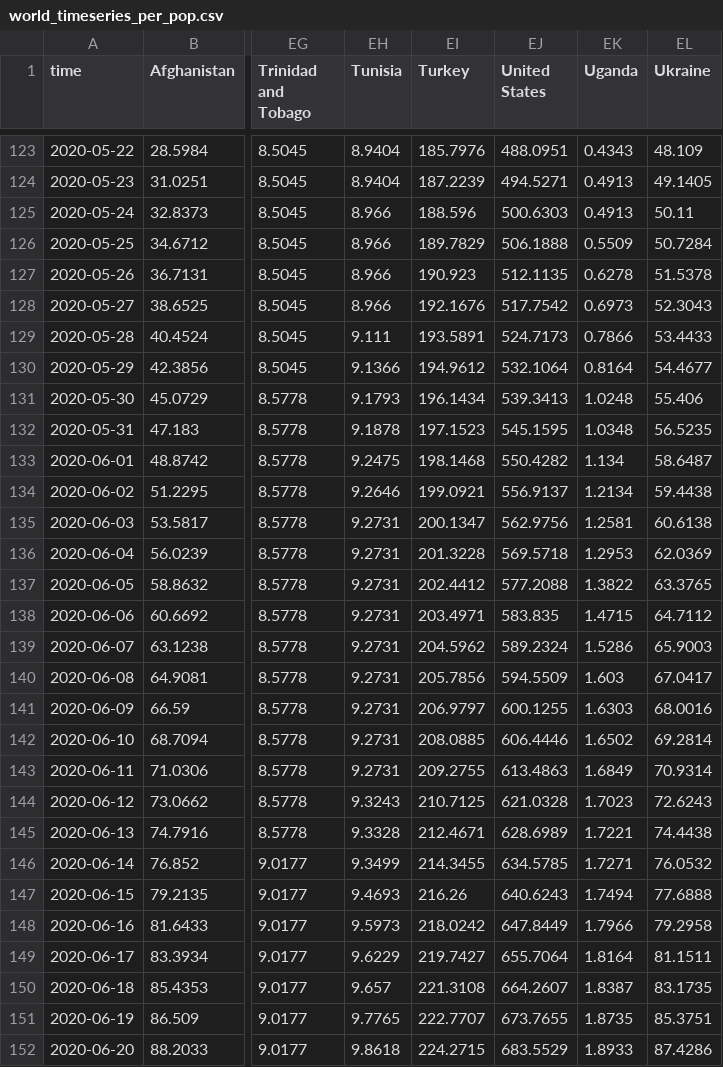
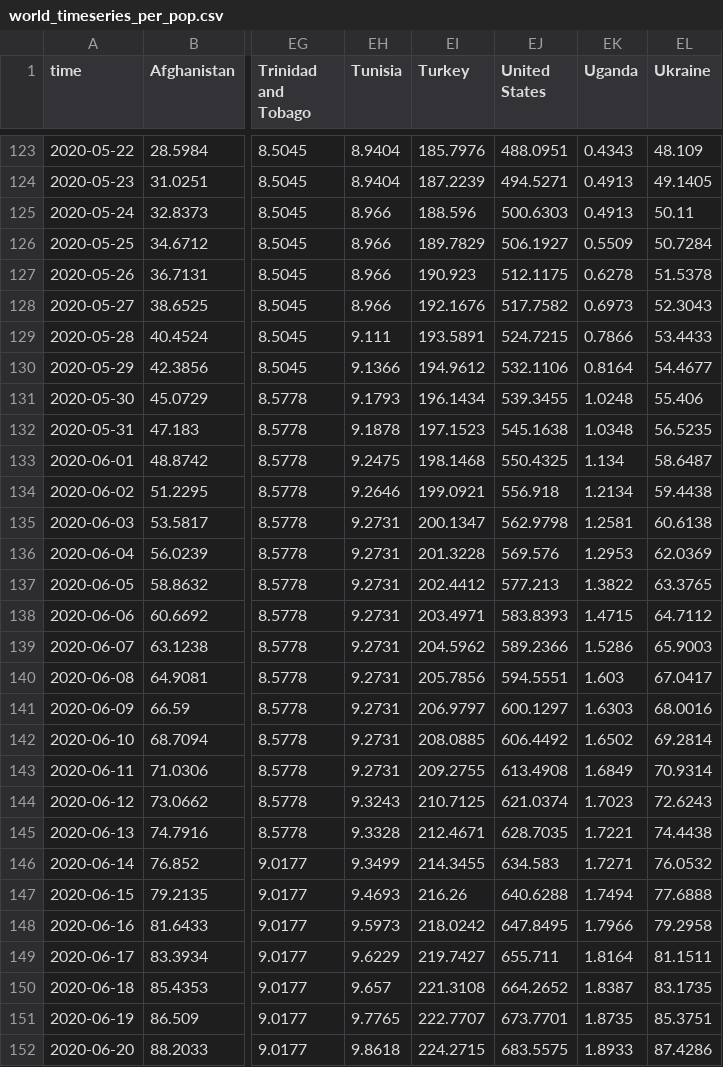
Before and after one commit to fboerman/covid-19-data, a CSV file: world/world_timeseries_per_pop.csv, drawn as a sheet; only a part is shown, gaps mark what is left out; the diff covers the shown part only; the diff names each change by its address in the sheet, - before the commit and + after, or states it on an @@ line.

Commit message:
auto data update NL and world data

```diff
--- a/world/world_timeseries_per_pop.csv
+++ b/world/world_timeseries_per_pop.csv
-EJ126 (United States): 506.1888
+EJ126 (United States): 506.1927
-EJ127 (United States): 512.1135
+EJ127 (United States): 512.1175
-EJ128 (United States): 517.7542
+EJ128 (United States): 517.7582
-EJ129 (United States): 524.7173
+EJ129 (United States): 524.7215
-EJ130 (United States): 532.1064
+EJ130 (United States): 532.1106
-EJ131 (United States): 539.3413
+EJ131 (United States): 539.3455
-EJ132 (United States): 545.1595
+EJ132 (United States): 545.1638
-EJ133 (United States): 550.4282
+EJ133 (United States): 550.4325
-EJ134 (United States): 556.9137
+EJ134 (United States): 556.918
-EJ135 (United States): 562.9756
+EJ135 (United States): 562.9798
-EJ136 (United States): 569.5718
+EJ136 (United States): 569.576
-EJ137 (United States): 577.2088
+EJ137 (United States): 577.213
-EJ138 (United States): 583.835
+EJ138 (United States): 583.8393
-EJ139 (United States): 589.2324
+EJ139 (United States): 589.2366
-EJ140 (United States): 594.5509
+EJ140 (United States): 594.5551
-EJ141 (United States): 600.1255
+EJ141 (United States): 600.1297
-EJ142 (United States): 606.4446
+EJ142 (United States): 606.4492
-EJ143 (United States): 613.4863
+EJ143 (United States): 613.4908
-EJ144 (United States): 621.0328
+EJ144 (United States): 621.0374
-EJ145 (United States): 628.6989
+EJ145 (United States): 628.7035
-EJ146 (United States): 634.5785
+EJ146 (United States): 634.583
-EJ147 (United States): 640.6243
+EJ147 (United States): 640.6288
-EJ148 (United States): 647.8449
+EJ148 (United States): 647.8495
-EJ149 (United States): 655.7064
+EJ149 (United States): 655.711
-EJ150 (United States): 664.2607
+EJ150 (United States): 664.2652
-EJ151 (United States): 673.7655
+EJ151 (United States): 673.7701
-EJ152 (United States): 683.5529
+EJ152 (United States): 683.5575
```
Also changed, not shown: 147 edited cells elsewhere in this file.
